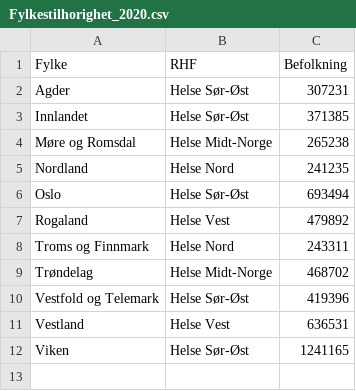
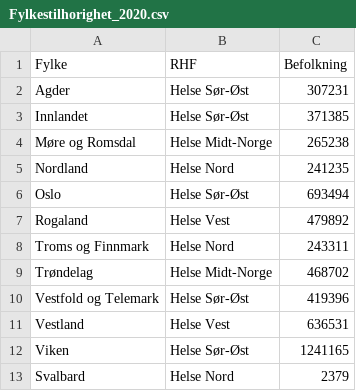
Before and after one commit to NRVA/COVID19_Norge, a CSV file: Fylkestilhorighet_2020.csv, drawn as a sheet; the diff names each change by its address in the sheet, - before the commit and + after, or states it on an @@ line.

Commit message:
lagt til svalbard

```diff
--- a/Fylkestilhorighet_2020.csv
+++ b/Fylkestilhorighet_2020.csv
+row 13: Svalbard | Helse Nord | 2379
```
